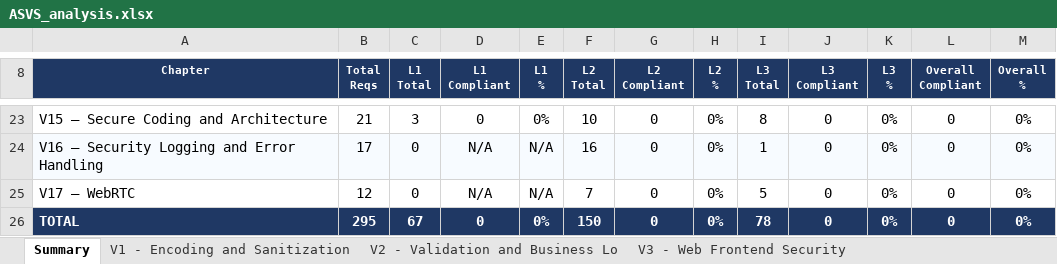
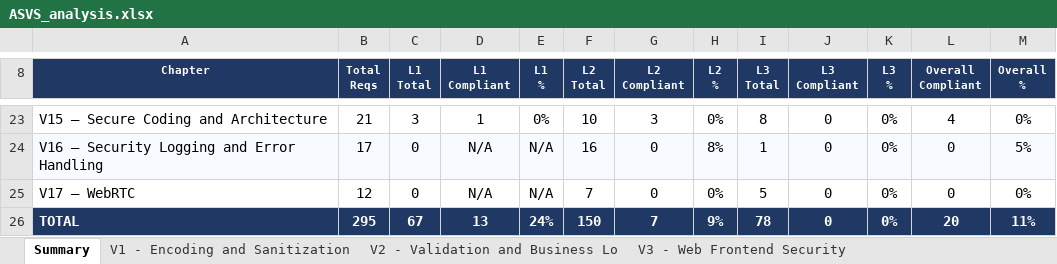
Before and after one commit to mei-desofs/desofs2026-wed_pbs_5-2, an Excel workbook: Documentation/Phase 2/ASVS/ASVS_analysis.xlsx, sheet Summary, drawn as a sheet; only a part is shown, gaps mark what is left out; values as stored, in another font and other column widths than the file's, no borders; charts and pictures and conditional formats not drawn; the diff covers the shown part only; the diff names each change by its address in the sheet, - before the commit and + after, or states it on an @@ line.

```diff
--- a/Documentation/Phase 2/ASVS/ASVS_analysis.xlsx (sheet Summary)
+++ b/Documentation/Phase 2/ASVS/ASVS_analysis.xlsx (sheet Summary)
-D23 (L1 Compliant): 0
+D23 (L1 Compliant): 1
-G23 (L2 Compliant): 0
+G23 (L2 Compliant): 3
-L23 (Overall Compliant): 0
+L23 (Overall Compliant): 4
-H24 (L2 %): 0%
+H24 (L2 %): 8%
-M24 (Overall %): 0%
+M24 (Overall %): 5%
-D26 (L1 Compliant): 0
+D26 (L1 Compliant): 13
-E26 (L1 %): 0%
+E26 (L1 %): 24%
-G26 (L2 Compliant): 0
+G26 (L2 Compliant): 7
-H26 (L2 %): 0%
+H26 (L2 %): 9%
-L26 (Overall Compliant): 0
+L26 (Overall Compliant): 20
-M26 (Overall %): 0%
+M26 (Overall %): 11%
```
Also changed, not shown: 32 edited cells elsewhere in this sheet, sheet V6 - Authentication, sheet V15 - Secure Coding and Archite, sheet V13 - Configuration, sheet V9 - Self-contained Tokens, sheet V11 - Cryptography, sheet V7 - Session Management, 8 more sheets, charts or pictures, 1 other file.
